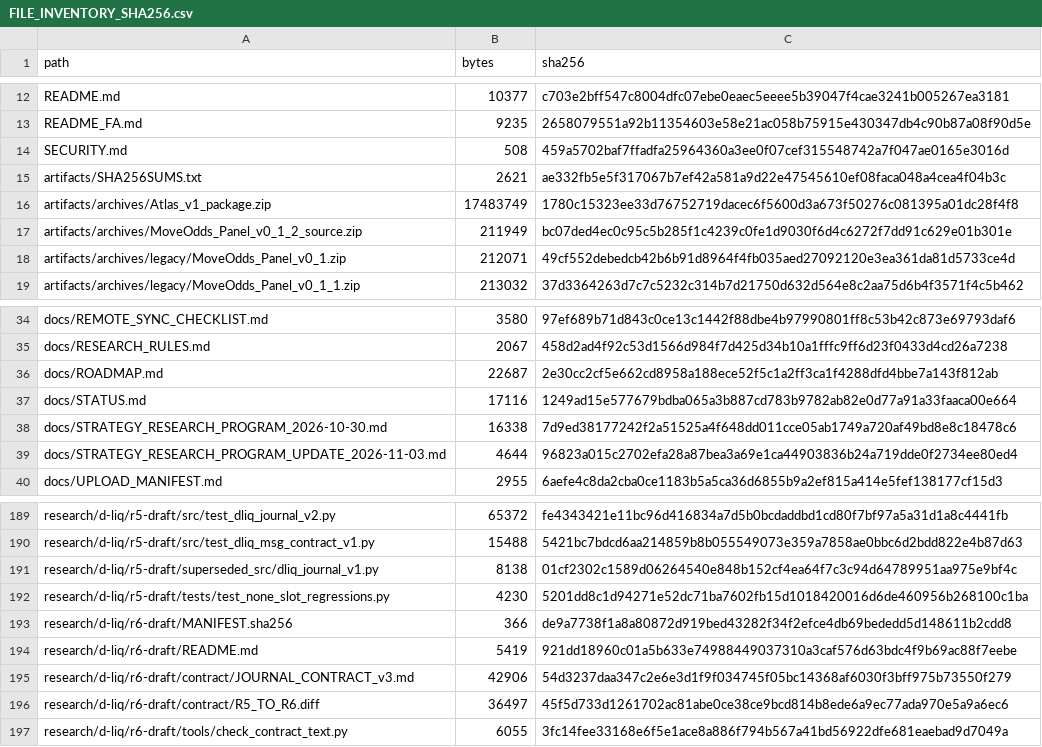
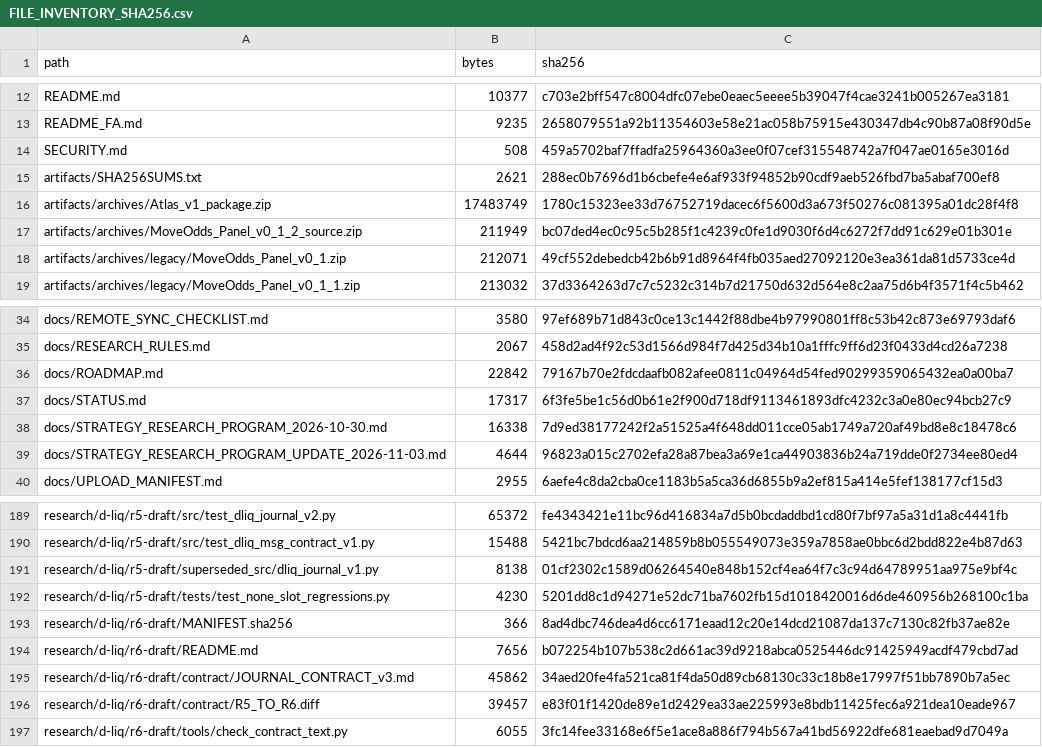
Before and after one commit to aminshahsaheb/btc-signal-lab, a CSV file: docs/FILE_INVENTORY_SHA256.csv, drawn as a sheet; only a part is shown, gaps mark what is left out.

```diff
--- a/docs/FILE_INVENTORY_SHA256.csv
+++ b/docs/FILE_INVENTORY_SHA256.csv
@@ -14,3 +14,3 @@ README_FA.md,9235,2658079551a92b11354603e58e21ac058b75915e430347db4c90b87a08f90d
 SECURITY.md,508,459a5702baf7ffadfa25964360a3ee0f07cef315548742a7f047ae0165e3016d
-artifacts/SHA256SUMS.txt,2621,ae332fb5e5f317067b7ef42a581a9d22e47545610ef08faca048a4cea4f04b3c
+artifacts/SHA256SUMS.txt,2621,288ec0b7696d1b6cbefe4e6af933f94852b90cdf9aeb526fbd7ba5abaf700ef8
 artifacts/archives/Atlas_v1_package.zip,17483749,1780c15323ee33d76752719dacec6f5600d3a673f50276c081395a01dc28f4f8
@@ -35,4 +35,4 @@ docs/REMOTE_SYNC_CHECKLIST.md,3580,97ef689b71d843c0ce13c1442f88dbe4b97990801ff8c
 docs/RESEARCH_RULES.md,2067,458d2ad4f92c53d1566d984f7d425d34b10a1fffc9ff6d23f0433d4cd26a7238
-docs/ROADMAP.md,22687,2e30cc2cf5e662cd8958a188ece52f5c1a2ff3ca1f4288dfd4bbe7a143f812ab
-docs/STATUS.md,17116,1249ad15e577679bdba065a3b887cd783b9782ab82e0d77a91a33faaca00e664
+docs/ROADMAP.md,22842,79167b70e2fdcdaafb082afee0811c04964d54fed90299359065432ea0a00ba7
+docs/STATUS.md,17317,6f3fe5be1c56d0b61e2f900d718df9113461893dfc4232c3a0e80ec94bcb27c9
 docs/STRATEGY_RESEARCH_PROGRAM_2026-10-30.md,16338,7d9ed38177242f2a51525a4f648dd011cce05ab1749a720af49bd8e8c18478c6
@@ -192,6 +192,6 @@ research/d-liq/r5-draft/superseded_src/dliq_journal_v1.py,8138,01cf2302c1589d062
 research/d-liq/r5-draft/tests/test_none_slot_regressions.py,4230,5201dd8c1d94271e52dc71ba7602fb15d1018420016d6de460956b268100c1ba
-research/d-liq/r6-draft/MANIFEST.sha256,366,de9a7738f1a8a80872d919bed43282f34f2efce4db69bededd5d148611b2cdd8
-research/d-liq/r6-draft/README.md,5419,921dd18960c01a5b633e74988449037310a3caf576d63bdc4f9b69ac88f7eebe
-research/d-liq/r6-draft/contract/JOURNAL_CONTRACT_v3.md,42906,54d3237daa347c2e6e3d1f9f034745f05bc14368af6030f3bff975b73550f279
-research/d-liq/r6-draft/contract/R5_TO_R6.diff,36497,45f5d733d1261702ac81abe0ce38ce9bcd814b8ede6a9ec77ada970e5a9a6ec6
+research/d-liq/r6-draft/MANIFEST.sha256,366,8ad4dbc746dea4d6cc6171eaad12c20e14dcd21087da137c7130c82fb37ae82e
+research/d-liq/r6-draft/README.md,7656,b072254b107b538c2d661ac39d9218abca0525446dc91425949acdf479cbd7ad
+research/d-liq/r6-draft/contract/JOURNAL_CONTRACT_v3.md,45862,34aed20fe4fa521ca81f4da50d89cb68130c33c18b8e17997f51bb7890b7a5ec
+research/d-liq/r6-draft/contract/R5_TO_R6.diff,39457,e83f01f1420de89e1d2429ea33ae225993e8bdb11425fec6a921dea10eade967
 research/d-liq/r6-draft/tools/check_contract_text.py,6055,3fc14fee33168e6f5e1ace8a886f794b567a41bd56922dfe681eaebad9d7049a
```
Also changed, not shown: 7 other files.
